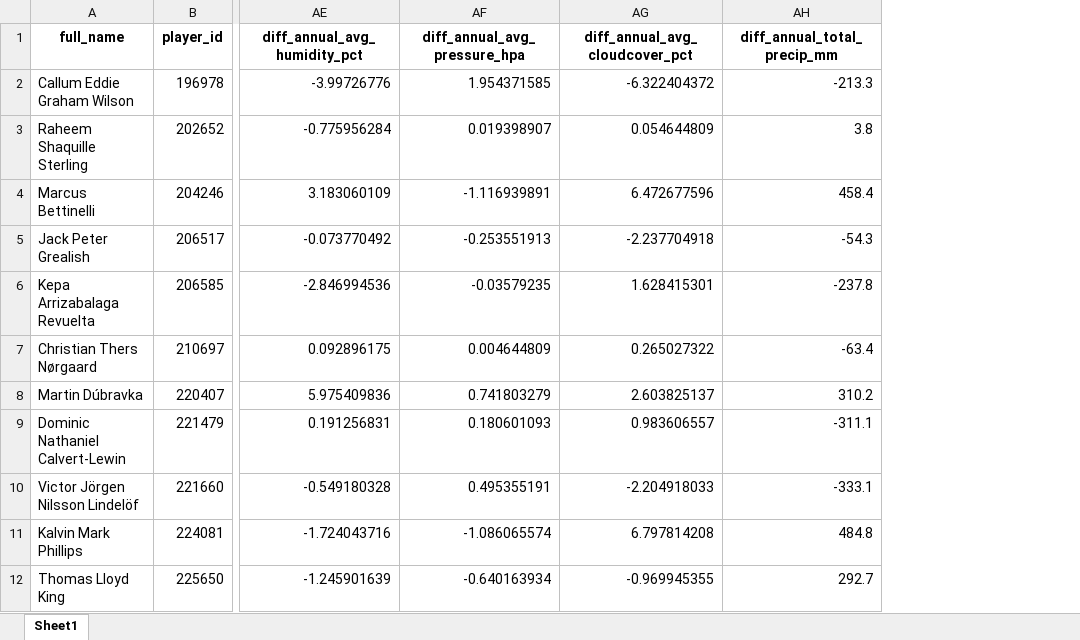
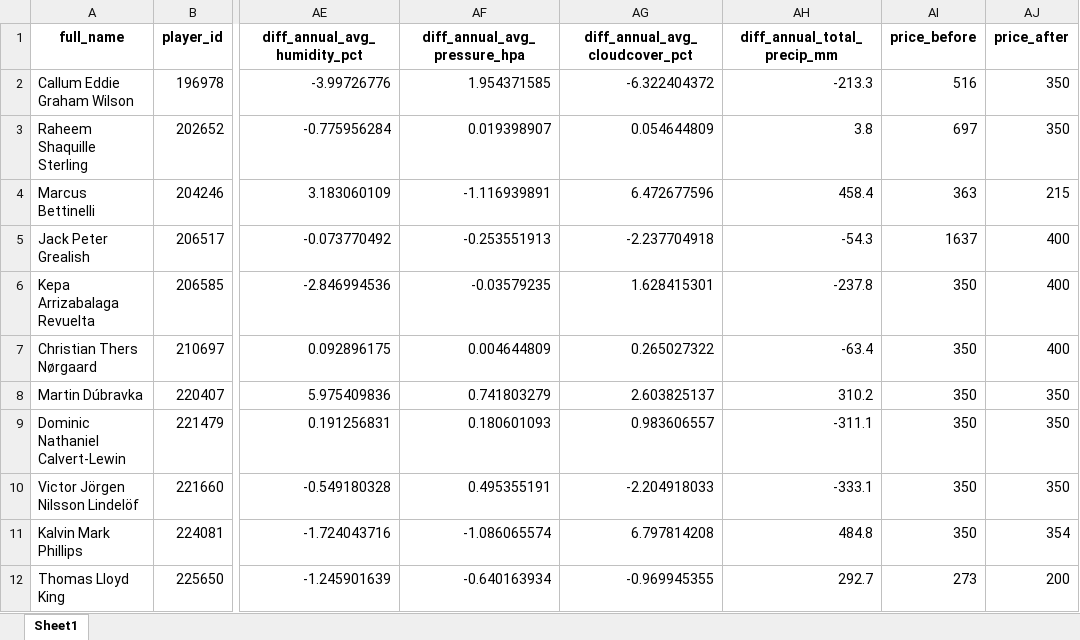
Before and after one commit to solomonmcharo28/SunnyInit, an Excel workbook: players_club_weather_differences.xlsx, sheet Sheet1, drawn as a sheet; only a part is shown, gaps mark what is left out; values as stored, in another font and other column widths than the file's, no borders; the diff names each change by its address in the sheet, - before the commit and + after, or states it on an @@ line.

```diff
--- a/players_club_weather_differences.xlsx (sheet Sheet1)
+++ b/players_club_weather_differences.xlsx (sheet Sheet1)
+column AI (price_before), rows 2-12: 516 | 697 | 363 | 1637 | 350 | 350 | 350 | 350 | 350 | 350 | 273
+column AJ (price_after), rows 2-12: 350 | 350 | 215 | 400 | 400 | 400 | 350 | 350 | 350 | 354 | 200
```
Also changed, not shown: 3 other files.
